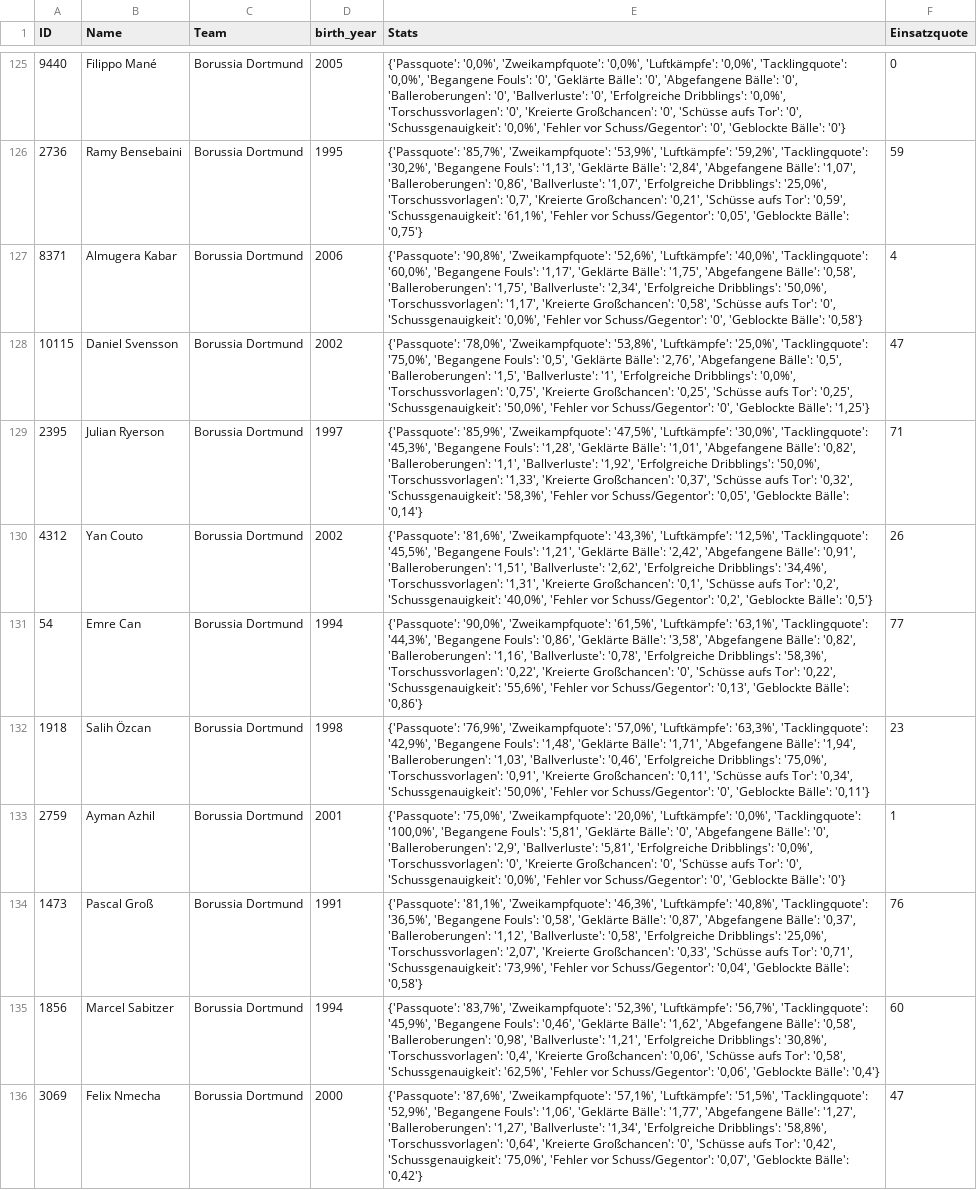
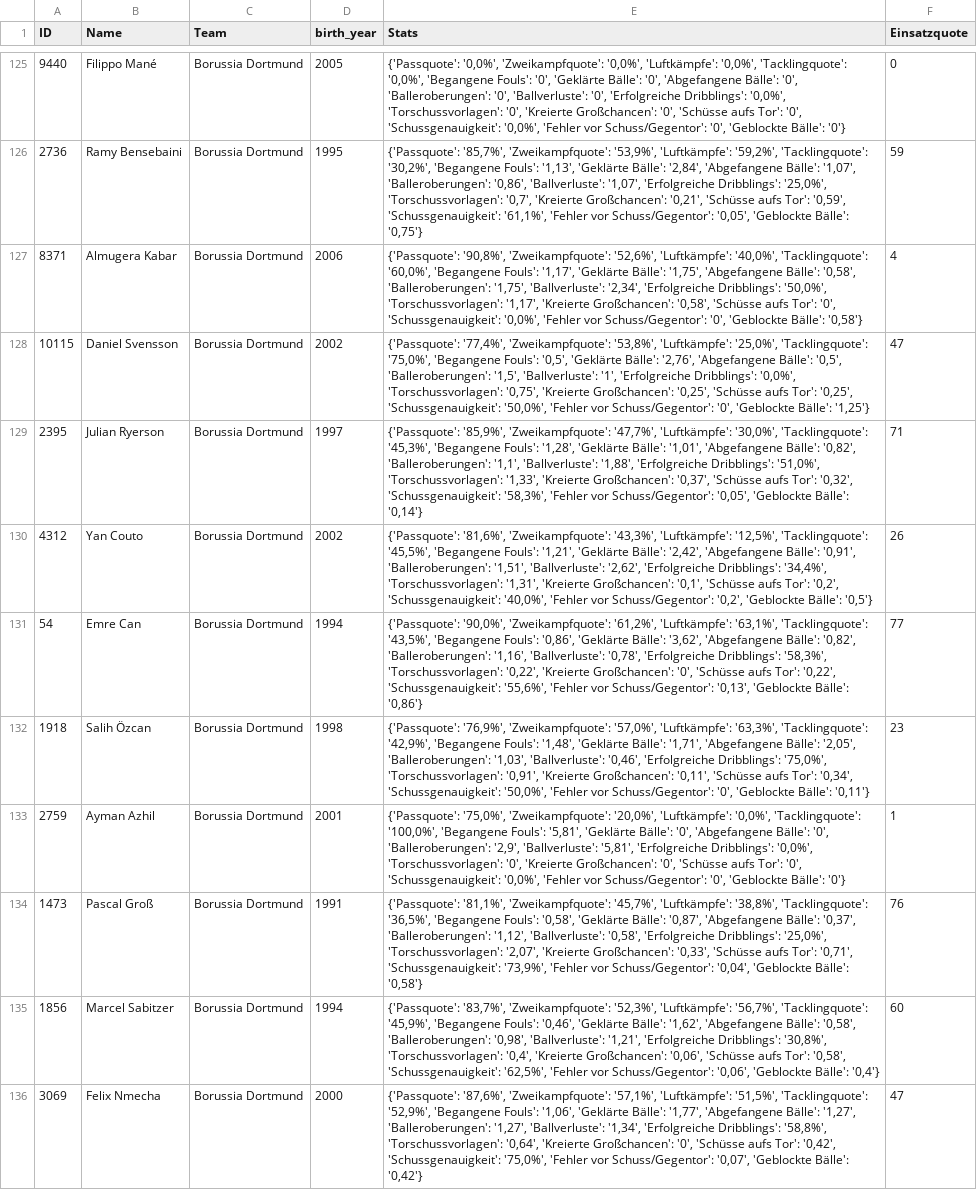
Before and after one commit to buenavista62/kickbased, a CSV file: data/ligainsider_df.csv, drawn as a sheet; only a part is shown, gaps mark what is left out; the diff covers the shown part only; the diff names each change by its address in the sheet, - before the commit and + after, or states it on an @@ line.

Commit message:
Automated data update

```diff
--- a/data/ligainsider_df.csv
+++ b/data/ligainsider_df.csv
-E128 (Stats): {'Passquote': '78,0%', 'Zweikampfquote': '53,8%',…
+E128 (Stats): {'Passquote': '77,4%', 'Zweikampfquote': '53,8%',…
-E129 (Stats): …'85,9%', 'Zweikampfquote': '47,5%', 'Luftkämpfe': '30,0%', 'Tacklingquote': '45,3%', 'Begangene Fouls': '1,28', 'Geklärte Bälle': '1,01', 'Abgefangene Bälle': '0,82', 'Balleroberungen': '1,1', 'Ballverluste': '1,92', 'Erfolgreiche Dribblings': '50,0%', 'Torschussvorlagen': '1,33',…
+E129 (Stats): …'85,9%', 'Zweikampfquote': '47,7%', 'Luftkämpfe': '30,0%', 'Tacklingquote': '45,3%', 'Begangene Fouls': '1,28', 'Geklärte Bälle': '1,01', 'Abgefangene Bälle': '0,82', 'Balleroberungen': '1,1', 'Ballverluste': '1,88', 'Erfolgreiche Dribblings': '51,0%', 'Torschussvorlagen': '1,33',…
-E131 (Stats): …'90,0%', 'Zweikampfquote': '61,5%', 'Luftkämpfe': '63,1%', 'Tacklingquote': '44,3%', 'Begangene Fouls': '0,86', 'Geklärte Bälle': '3,58', 'Abgefangene Bälle':…
+E131 (Stats): …'90,0%', 'Zweikampfquote': '61,2%', 'Luftkämpfe': '63,1%', 'Tacklingquote': '43,5%', 'Begangene Fouls': '0,86', 'Geklärte Bälle': '3,62', 'Abgefangene Bälle':…
-E132 (Stats): …'Abgefangene Bälle': '1,94', 'Balleroberungen': '1,03',…
+E132 (Stats): …'Abgefangene Bälle': '2,05', 'Balleroberungen': '1,03',…
-E134 (Stats): …'81,1%', 'Zweikampfquote': '46,3%', 'Luftkämpfe': '40,8%', 'Tacklingquote': '36,5%',…
+E134 (Stats): …'81,1%', 'Zweikampfquote': '45,7%', 'Luftkämpfe': '38,8%', 'Tacklingquote': '36,5%',…
```
Also changed, not shown: 156 edited cells elsewhere in this file, 1 other file.
